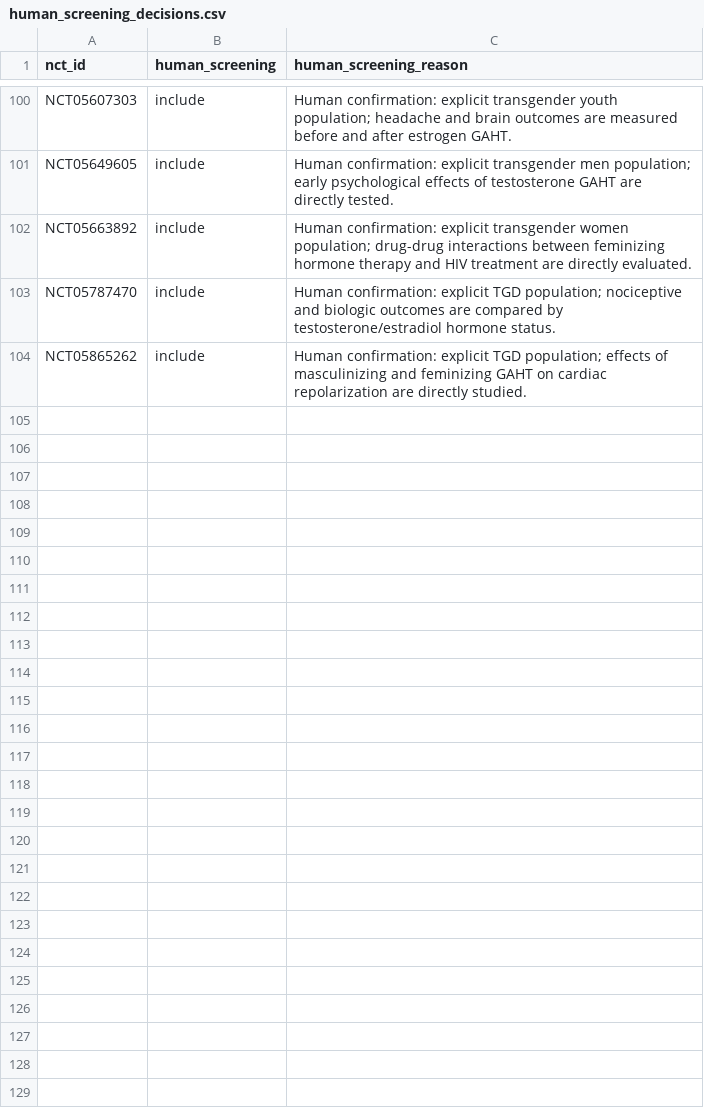
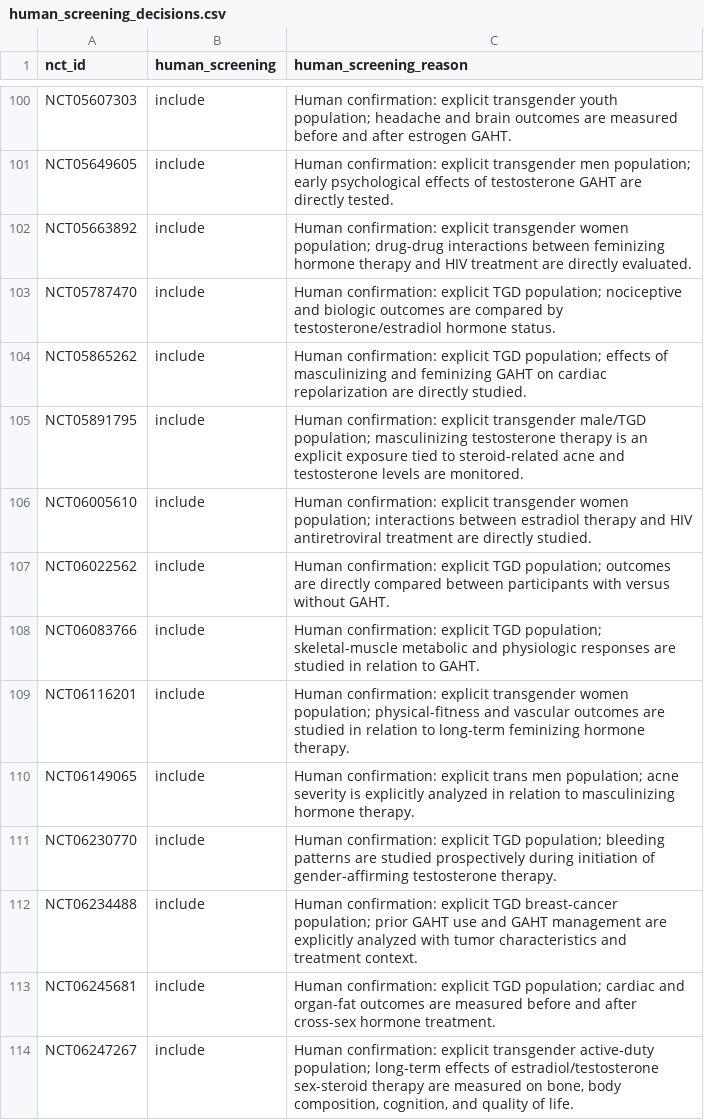
Before and after one commit to madebytommi/gaht-trialscope, a CSV file: data/human_screening_decisions.csv, drawn as a sheet; only a part is shown, gaps mark what is left out; the diff names each change by its address in the sheet, - before the commit and + after, or states it on an @@ line.

Commit message:
Record human screening decisions for studies 91-100

```diff
--- a/data/human_screening_decisions.csv
+++ b/data/human_screening_decisions.csv
+row 105: NCT05891795 | include | Human confirmation: explicit transgender male/TGD population; masculinizing testosterone therapy is an explicit exposure tied to steroid-related acne and testosterone levels are monitored.
+row 106: NCT06005610 | include | Human confirmation: explicit transgender women population; interactions between estradiol therapy and HIV antiretroviral treatment are directly studied.
+row 107: NCT06022562 | include | Human confirmation: explicit TGD population; outcomes are directly compared between participants with versus without GAHT.
+row 108: NCT06083766 | include | Human confirmation: explicit TGD population; skeletal-muscle metabolic and physiologic responses are studied in relation to GAHT.
+row 109: NCT06116201 | include | Human confirmation: explicit transgender women population; physical-fitness and vascular outcomes are studied in relation to long-term feminizing hormone therapy.
+row 110: NCT06149065 | include | Human confirmation: explicit trans men population; acne severity is explicitly analyzed in relation to masculinizing hormone therapy.
+row 111: NCT06230770 | include | Human confirmation: explicit TGD population; bleeding patterns are studied prospectively during initiation of gender-affirming testosterone therapy.
+row 112: NCT06234488 | include | Human confirmation: explicit TGD breast-cancer population; prior GAHT use and GAHT management are explicitly analyzed with tumor characteristics and treatment context.
+row 113: NCT06245681 | include | Human confirmation: explicit TGD population; cardiac and organ-fat outcomes are measured before and after cross-sex hormone treatment.
+row 114: NCT06247267 | include | Human confirmation: explicit transgender active-duty population; long-term effects of estradiol/testosterone sex-steroid therapy are measured on bone, body composition, cognition, and quality of life.
```
